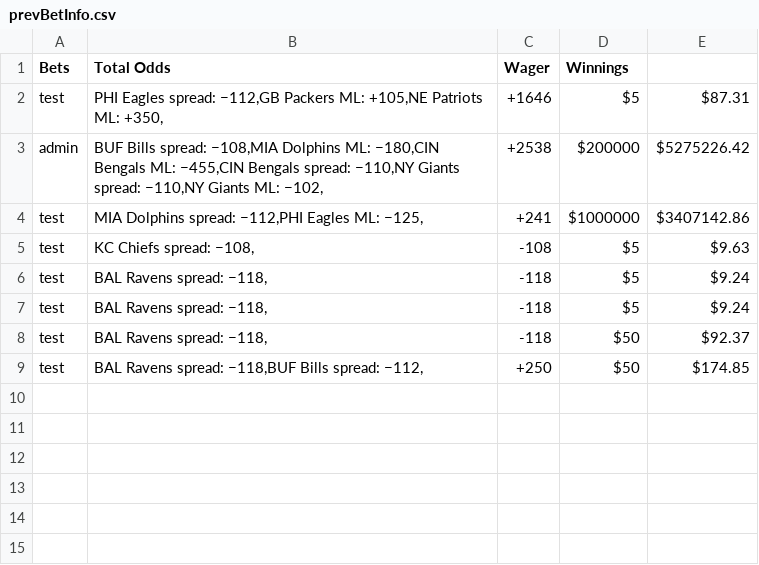
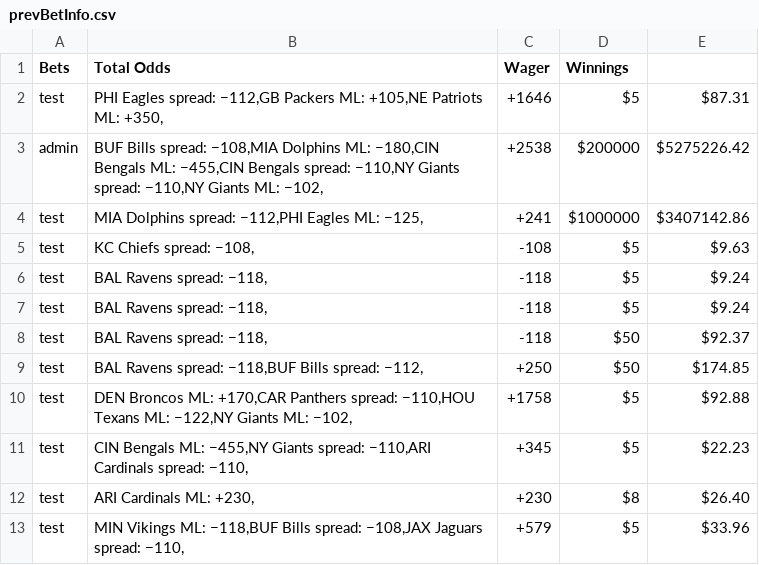
Before and after one commit to jrsussner18/Sportsbook, a CSV file: prevBetInfo.csv, drawn as a sheet.

```diff
--- a/prevBetInfo.csv
+++ b/prevBetInfo.csv
@@ -9 +9,5 @@ test,"BAL Ravens spread: −118,",-118,$50,$92.37
 test,"BAL Ravens spread: −118,BUF Bills spread: −112,",+250,$50,$174.85
+test,"DEN Broncos ML: +170,CAR Panthers spread: −110,HOU Texans ML: −122,NY Giants ML: −102,",+1758,$5,$92.88
+test,"CIN Bengals ML: −455,NY Giants spread: −110,ARI Cardinals spread: −110,",+345,$5,$22.23
+test,"ARI Cardinals ML: +230,",+230,$8,$26.40
+test,"MIN Vikings ML: −118,BUF Bills spread: −108,JAX Jaguars spread: −110,",+579,$5,$33.96
```
Also changed, not shown: 2 other files.
